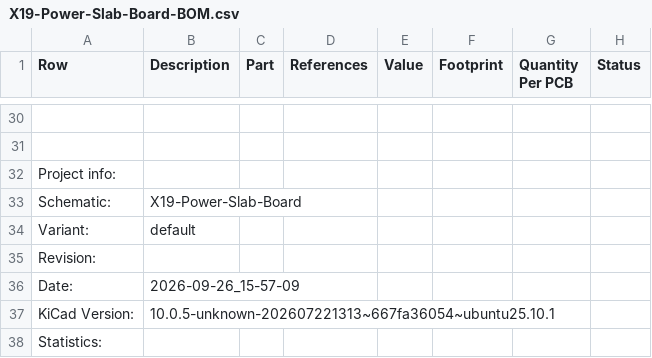
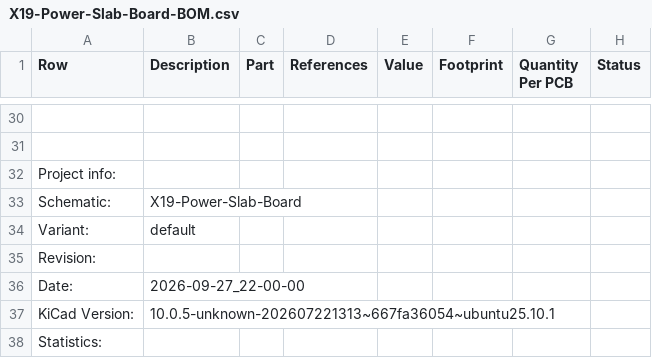
Before and after one commit to purduerov/X19-Power-Slab-Board, a CSV file: X19-Power-Slab-Board-BOM.csv, drawn as a sheet; only a part is shown, gaps mark what is left out; the diff names each change by its address in the sheet, - before the commit and + after, or states it on an @@ line.

```diff
--- a/X19-Power-Slab-Board-BOM.csv
+++ b/X19-Power-Slab-Board-BOM.csv
-B36 (Description): 2026-09-26_15-57-09
+B36 (Description): 2026-09-27_22-00-00
```
Also changed, not shown: 4 other files.
